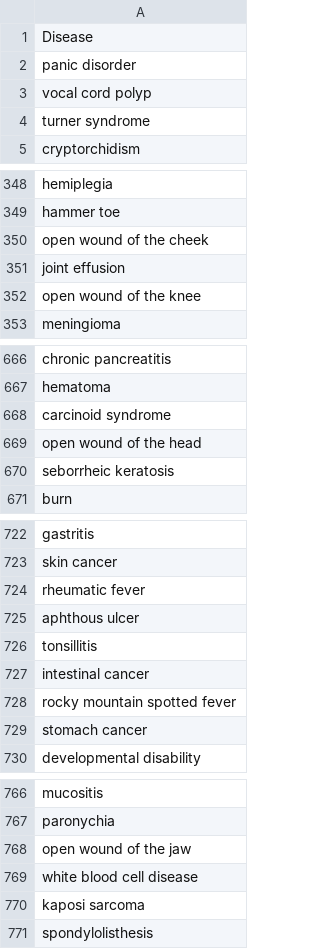
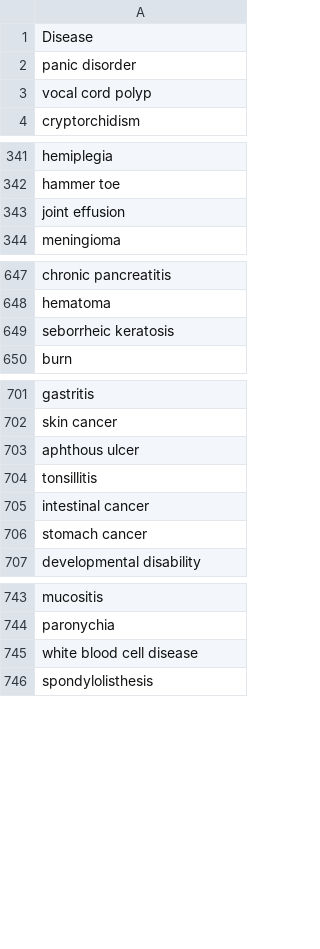
Before and after one commit to DavideLigari/disease-prediction, a CSV file: dataset/diseases.csv, drawn as a sheet; only a part is shown, gaps mark what is left out; the diff covers the shown part only.

```diff
--- a/dataset/diseases.csv
+++ b/dataset/diseases.csv
@@ -3,3 +3,2 @@ panic disorder
 vocal cord polyp
-turner syndrome
 cryptorchidism
@@ -349,5 +342,3 @@ hemiplegia
 hammer toe
-open wound of the cheek
 joint effusion
-open wound of the knee
 meningioma
@@ -667,4 +648,2 @@ chronic pancreatitis
 hematoma
-carcinoid syndrome
-open wound of the head
 seborrheic keratosis
@@ -723,3 +702,2 @@ gastritis
 skin cancer
-rheumatic fever
 aphthous ulcer
@@ -727,3 +705,2 @@ tonsillitis
 intestinal cancer
-rocky mountain spotted fever
 stomach cancer
@@ -767,5 +744,3 @@ mucositis
 paronychia
-open wound of the jaw
 white blood cell disease
-kaposi sarcoma
 spondylolisthesis
```
Also changed, not shown: 16 removed rows elsewhere in this file, dataset/diseases_z_score.csv, dataset/large_adjacency_matrix.csv, 13 other files.
